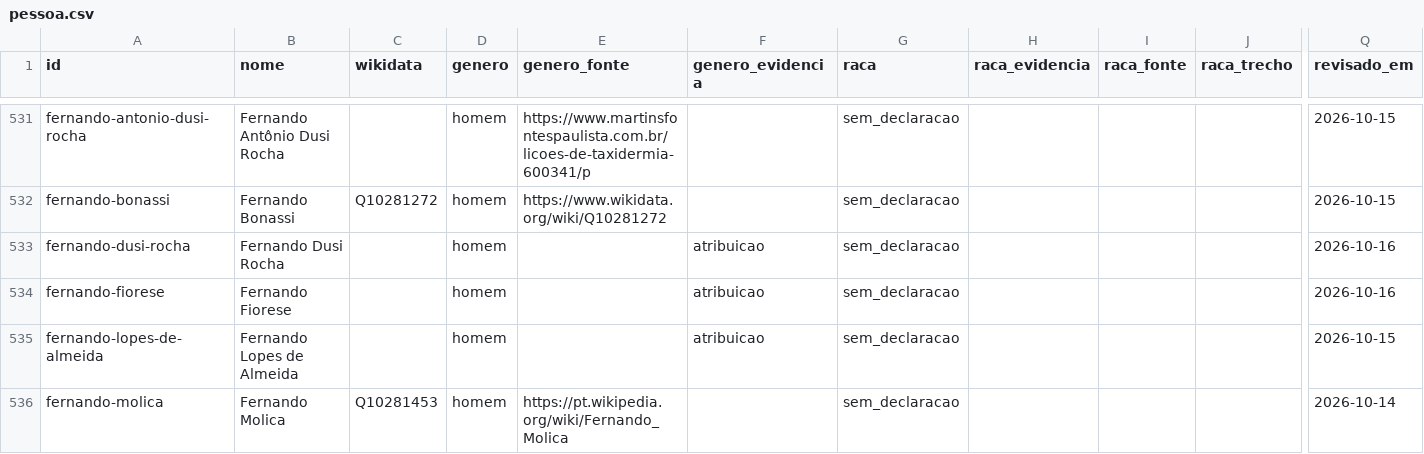
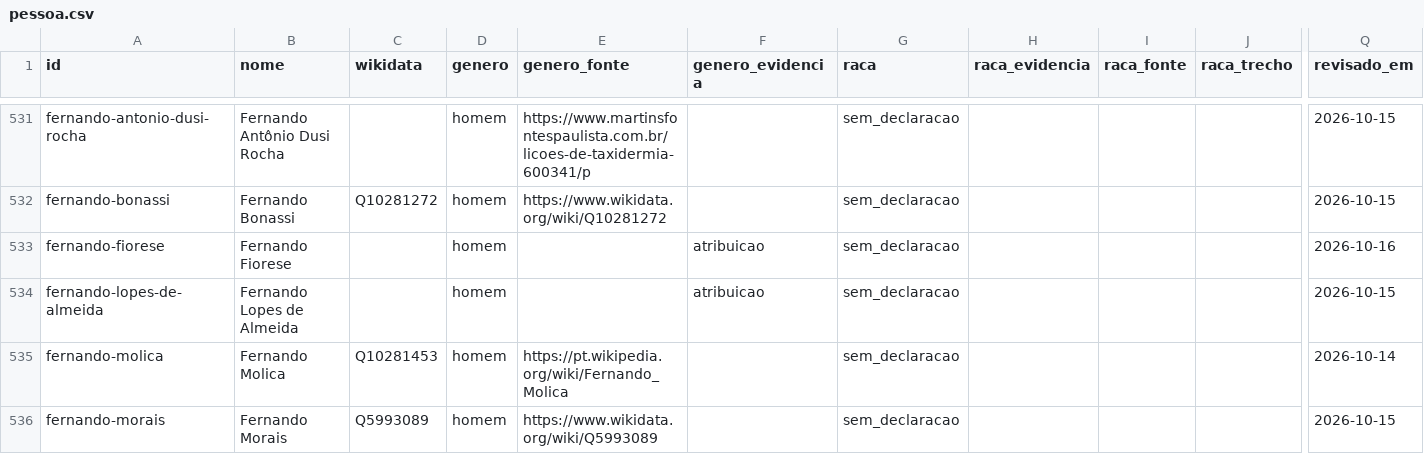
Before and after one commit to GSimas/Literadados, a CSV file: dados/pessoa.csv, drawn as a sheet; only a part is shown, gaps mark what is left out; the shorter side is filled out with more unchanged rows; rows hold the shown columns only; the diff covers the shown part only; the diff names each change by its address in the sheet, - before the commit and + after, or states it on an @@ line.

```diff
--- a/dados/pessoa.csv
+++ b/dados/pessoa.csv
-row 533: fernando-dusi-rocha | Fernando Dusi Rocha |  | homem |  | atribuicao | sem_declaracao |  |  |  | 2026-10-16
```
Also changed, not shown: 5 removed rows elsewhere in this file, dados/autoria.csv, dados/coleta/oceanos/casamentos.csv, 15 other files.
